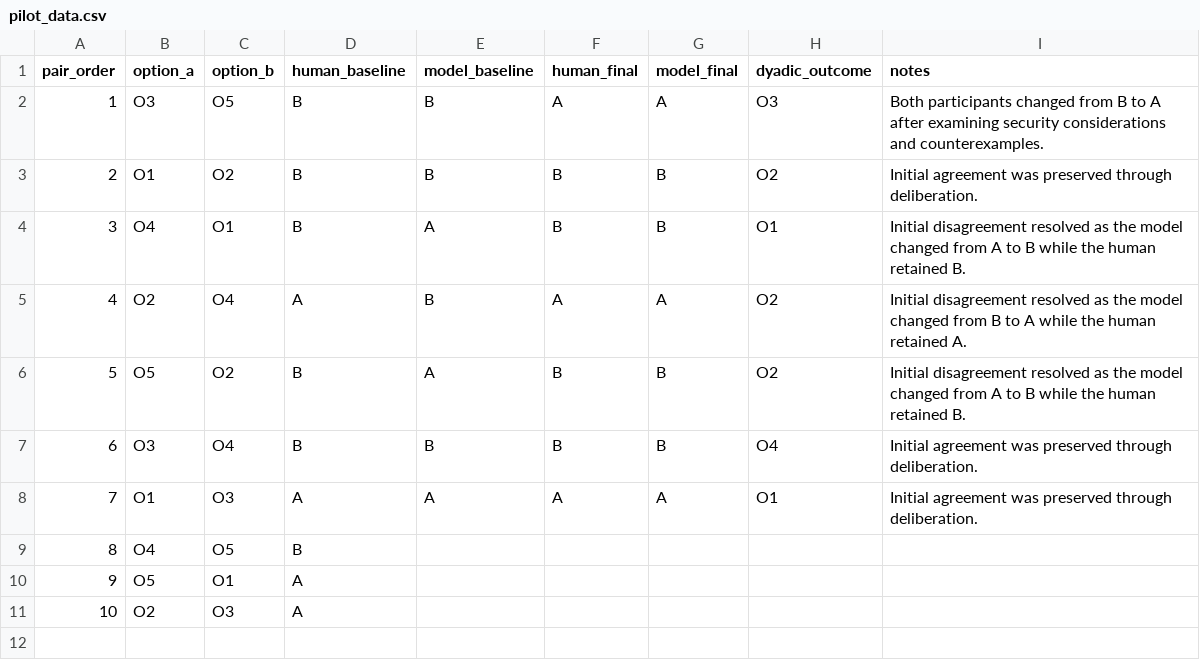
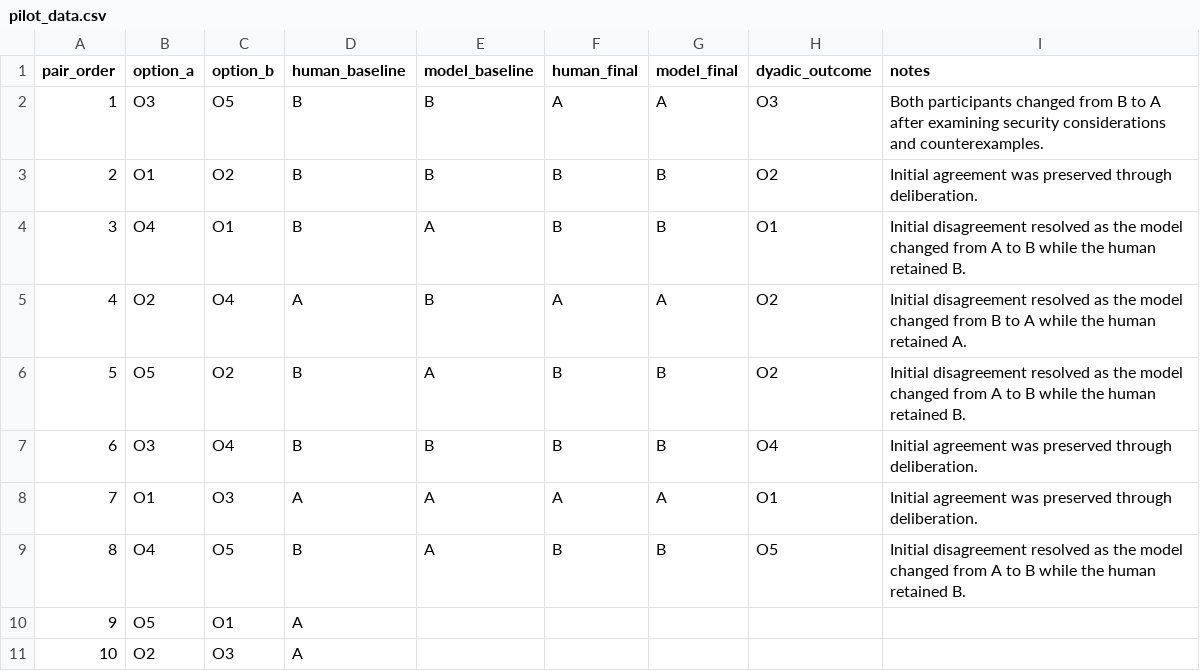
Before and after one commit to ari-shu/dyadic-preference-construction, a CSV file: pilot_data.csv, drawn as a sheet.

Commit message:
Record Pair 8 convergence

```diff
--- a/pilot_data.csv
+++ b/pilot_data.csv
@@ -8,3 +8,3 @@ pair_order,option_a,option_b,human_baseline,model_baseline,human_final,model_fin
 7,O1,O3,A,A,A,A,O1,"Initial agreement was preserved through deliberation."
-8,O4,O5,B,,,,,
+8,O4,O5,B,A,B,B,O5,"Initial disagreement resolved as the model changed from A to B while the human retained B."
 9,O5,O1,A,,,,,
```
